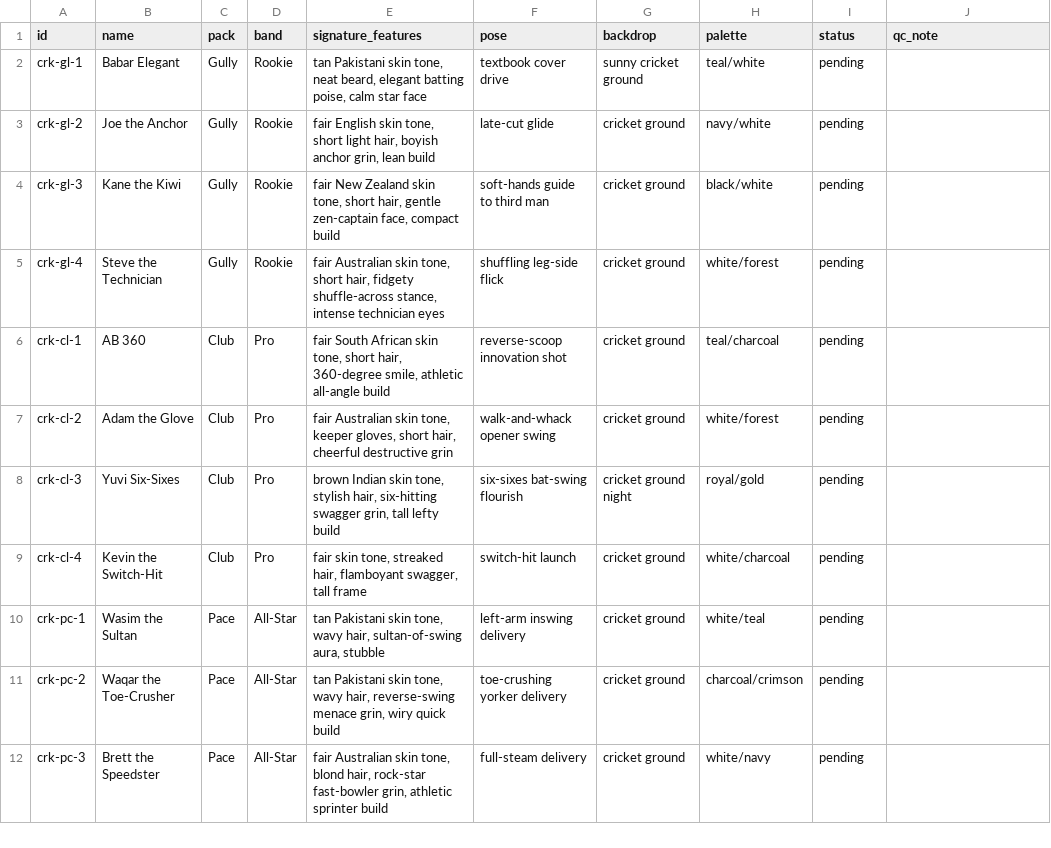
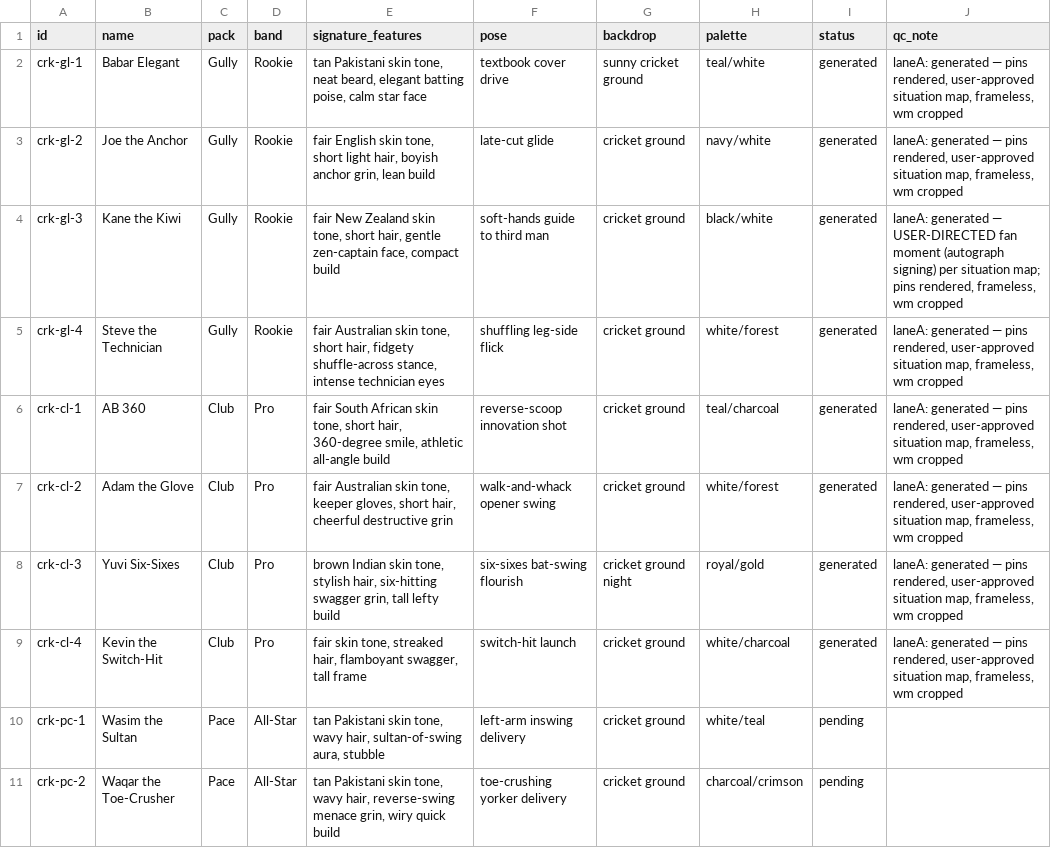
Before and after one commit to yelnurk123/sports-cards-factory, a CSV file: manifests/manifest-cricket.csv, drawn as a sheet; only a part is shown; the shorter side is filled out with more unchanged rows.

Commit message:
laneA: cricket gully + club packs (8 cards)

```diff
--- a/manifests/manifest-cricket.csv
+++ b/manifests/manifest-cricket.csv
@@ -1,10 +1,10 @@
 id,name,pack,band,signature_features,pose,backdrop,palette,status,qc_note
-crk-gl-1,Babar Elegant,Gully,Rookie,"tan Pakistani skin tone, neat beard, elegant batting poise, calm star face",textbook cover drive,sunny cricket ground,teal/white,pending,
-crk-gl-2,Joe the Anchor,Gully,Rookie,"fair English skin tone, short light hair, boyish anchor grin, lean build",late-cut glide,cricket ground,navy/white,pending,
-crk-gl-3,Kane the Kiwi,Gully,Rookie,"fair New Zealand skin tone, short hair, gentle zen-captain face, compact build",soft-hands guide to third man,cricket ground,black/white,pending,
-crk-gl-4,Steve the Technician,Gully,Rookie,"fair Australian skin tone, short hair, fidgety shuffle-across stance, intense technician eyes",shuffling leg-side flick,cricket ground,white/forest,pending,
-crk-cl-1,AB 360,Club,Pro,"fair South African skin tone, short hair, 360-degree smile, athletic all-angle build",reverse-scoop innovation shot,cricket ground,teal/charcoal,pending,
-crk-cl-2,Adam the Glove,Club,Pro,"fair Australian skin tone, keeper gloves, short hair, cheerful destructive grin",walk-and-whack opener swing,cricket ground,white/forest,pending,
-crk-cl-3,Yuvi Six-Sixes,Club,Pro,"brown Indian skin tone, stylish hair, six-hitting swagger grin, tall lefty build",six-sixes bat-swing flourish,cricket ground night,royal/gold,pending,
-crk-cl-4,Kevin the Switch-Hit,Club,Pro,"fair skin tone, streaked hair, flamboyant swagger, tall frame",switch-hit launch,cricket ground,white/charcoal,pending,
+crk-gl-1,Babar Elegant,Gully,Rookie,"tan Pakistani skin tone, neat beard, elegant batting poise, calm star face",textbook cover drive,sunny cricket ground,teal/white,generated,"laneA: generated — pins rendered, user-approved situation map, frameless, wm cropped"
+crk-gl-2,Joe the Anchor,Gully,Rookie,"fair English skin tone, short light hair, boyish anchor grin, lean build",late-cut glide,cricket ground,navy/white,generated,"laneA: generated — pins rendered, user-approved situation map, frameless, wm cropped"
+crk-gl-3,Kane the Kiwi,Gully,Rookie,"fair New Zealand skin tone, short hair, gentle zen-captain face, compact build",soft-hands guide to third man,cricket ground,black/white,generated,"laneA: generated — USER-DIRECTED fan moment (autograph signing) per situation map; pins rendered, frameless, wm cropped"
+crk-gl-4,Steve the Technician,Gully,Rookie,"fair Australian skin tone, short hair, fidgety shuffle-across stance, intense technician eyes",shuffling leg-side flick,cricket ground,white/forest,generated,"laneA: generated — pins rendered, user-approved situation map, frameless, wm cropped"
+crk-cl-1,AB 360,Club,Pro,"fair South African skin tone, short hair, 360-degree smile, athletic all-angle build",reverse-scoop innovation shot,cricket ground,teal/charcoal,generated,"laneA: generated — pins rendered, user-approved situation map, frameless, wm cropped"
+crk-cl-2,Adam the Glove,Club,Pro,"fair Australian skin tone, keeper gloves, short hair, cheerful destructive grin",walk-and-whack opener swing,cricket ground,white/forest,generated,"laneA: generated — pins rendered, user-approved situation map, frameless, wm cropped"
+crk-cl-3,Yuvi Six-Sixes,Club,Pro,"brown Indian skin tone, stylish hair, six-hitting swagger grin, tall lefty build",six-sixes bat-swing flourish,cricket ground night,royal/gold,generated,"laneA: generated — pins rendered, user-approved situation map, frameless, wm cropped"
+crk-cl-4,Kevin the Switch-Hit,Club,Pro,"fair skin tone, streaked hair, flamboyant swagger, tall frame",switch-hit launch,cricket ground,white/charcoal,generated,"laneA: generated — pins rendered, user-approved situation map, frameless, wm cropped"
 crk-pc-1,Wasim the Sultan,Pace,All-Star,"tan Pakistani skin tone, wavy hair, sultan-of-swing aura, stubble",left-arm inswing delivery,cricket ground,white/teal,pending,
```
Also changed, not shown: 11 other files.
